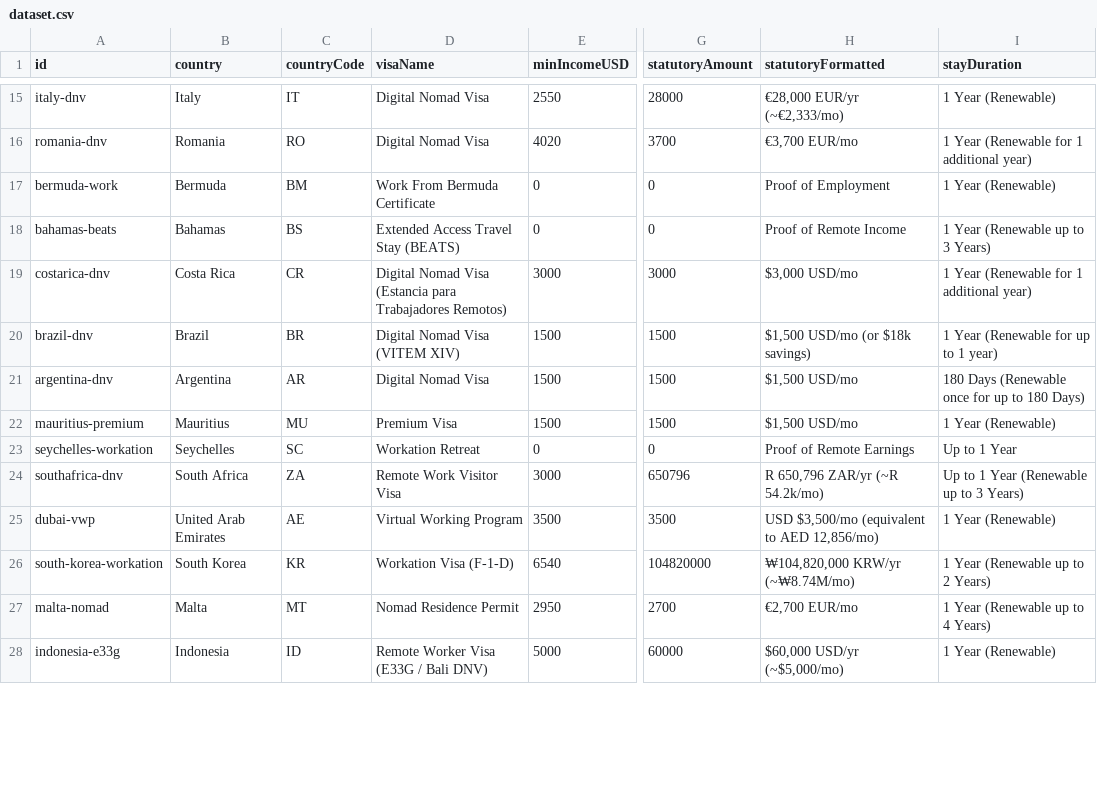
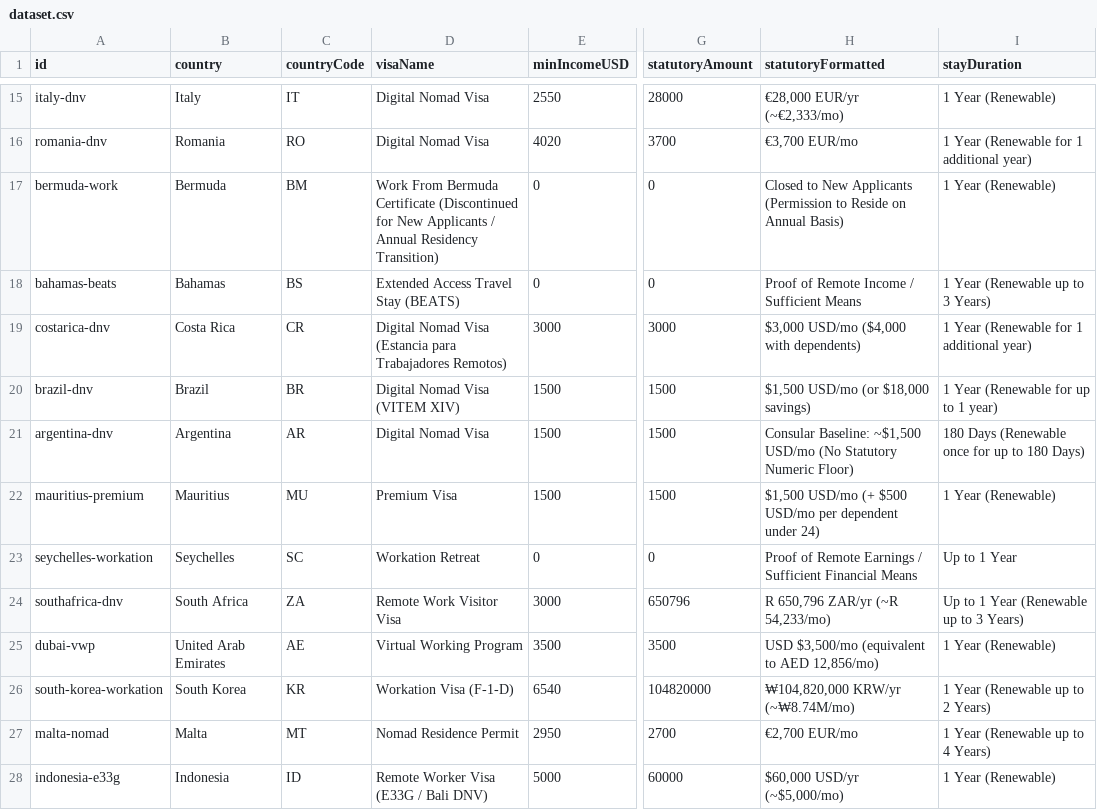
Before and after one commit to IKC3303/global-digital-nomad-visas-2026, a CSV file: dataset.csv, drawn as a sheet; only a part is shown, gaps mark what is left out; the diff covers the shown part only; the diff names each change by its address in the sheet, - before the commit and + after, or states it on an @@ line.

Commit message:
chore(data): auto-sync latest 2026 nomad visa dataset [skip ci]

```diff
--- a/dataset.csv
+++ b/dataset.csv
-D17 (visaName): …Bermuda Certificate
+D17 (visaName): …Bermuda Certificate (Discontinued for New Applicants / Annual Residency Transition)
-H17 (statutoryFormatted): Proof of Employment
+H17 (statutoryFormatted): Closed to New Applicants (Permission to Reside on Annual Basis)
-H18 (statutoryFormatted): Proof of Remote Income
+H18 (statutoryFormatted): Proof of Remote Income / Sufficient Means
-H19 (statutoryFormatted): $3,000 USD/mo
+H19 (statutoryFormatted): $3,000 USD/mo ($4,000 with dependents)
-H20 (statutoryFormatted): $1,500 USD/mo (or $18k savings)
+H20 (statutoryFormatted): $1,500 USD/mo (or $18,000 savings)
-H21 (statutoryFormatted): $1,500 USD/mo
+H21 (statutoryFormatted): Consular Baseline: ~$1,500 USD/mo (No Statutory Numeric Floor)
-H22 (statutoryFormatted): $1,500 USD/mo
+H22 (statutoryFormatted): $1,500 USD/mo (+ $500 USD/mo per dependent under 24)
-H23 (statutoryFormatted): Proof of Remote Earnings
+H23 (statutoryFormatted): Proof of Remote Earnings / Sufficient Financial Means
-H24 (statutoryFormatted): R 650,796 ZAR/yr (~R 54.2k/mo)
+H24 (statutoryFormatted): R 650,796 ZAR/yr (~R 54,233/mo)
```
Also changed, not shown: 29 edited cells elsewhere in this file, 1 other file.
